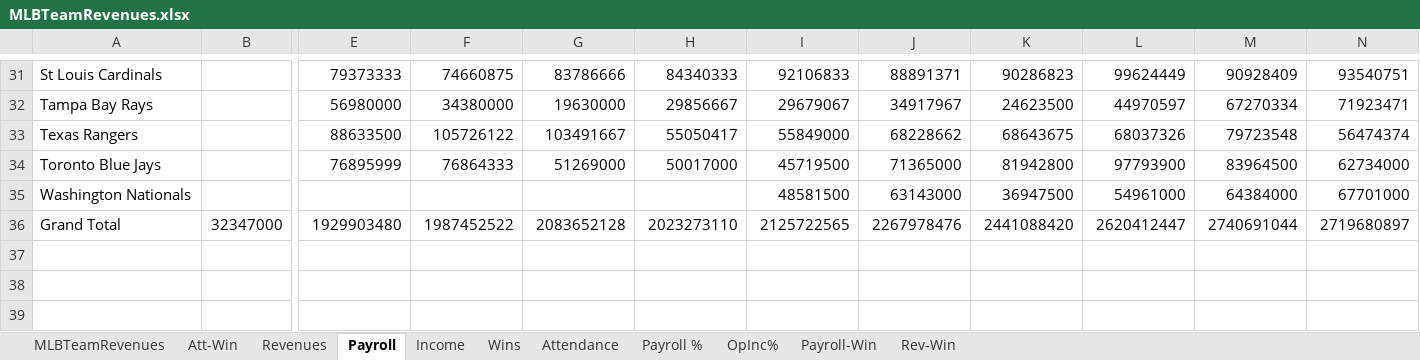
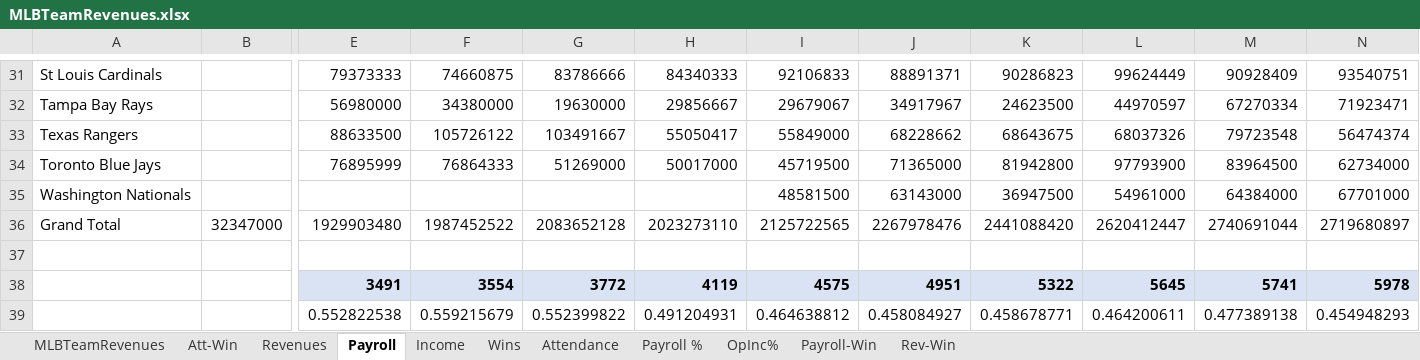
Before and after one commit to ShaleshK/mlb_revenues, an Excel workbook: MLBTeamRevenues.xlsx, sheet Payroll, drawn as a sheet; only a part is shown, gaps mark what is left out; values as stored, in another font and other column widths than the file's, no borders; rows hold the shown columns only; the diff names each change by its address in the sheet, - before the commit and + after, or states it on an @@ line.

```diff
--- a/MLBTeamRevenues.xlsx (sheet Payroll)
+++ b/MLBTeamRevenues.xlsx (sheet Payroll)
+row 37: (empty)
+row 38:  |  | 3491 | 3554 | 3772 | 4119 | 4575 | 4951 | 5322 | 5645 | 5741 | 5978
+row 39:  |  | 0.552822538 | 0.559215679 | 0.552399822 | 0.491204931 | 0.464638812 | 0.458084927 | 0.458678771 | 0.464200611 | 0.477389138 | 0.454948293
```
Also changed, not shown: sheet Income, sheet Revenues, sheet MLBTeamRevenues, 2 other files.
